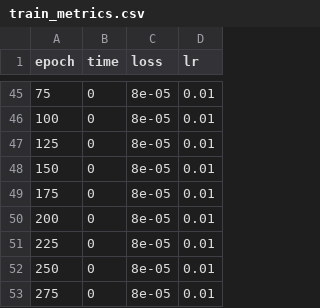
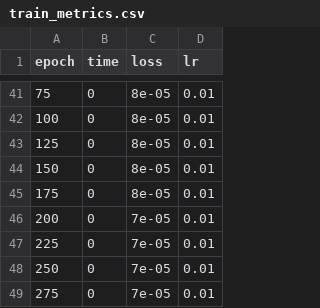
Before and after one commit to sam-j-hall/GO_XASNet, a CSV file: metrics/train_metrics.csv, drawn as a sheet; only a part is shown, gaps mark what is left out; the diff covers the shown part only.

```diff
--- a/metrics/train_metrics.csv
+++ b/metrics/train_metrics.csv
@@ -49,5 +45,5 @@ epoch,time,loss,lr
 175,0,8e-05,0.01
-200,0,8e-05,0.01
-225,0,8e-05,0.01
-250,0,8e-05,0.01
-275,0,8e-05,0.01
+200,0,7e-05,0.01
+225,0,7e-05,0.01
+250,0,7e-05,0.01
+275,0,7e-05,0.01
```
Also changed, not shown: 12 added rows, 16 removed rows and 40 edited cells elsewhere in this file, metrics/val_metrics.csv, 14 other files.
